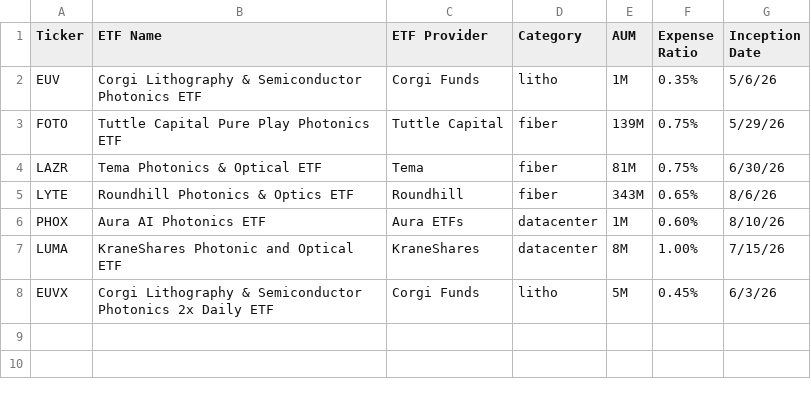
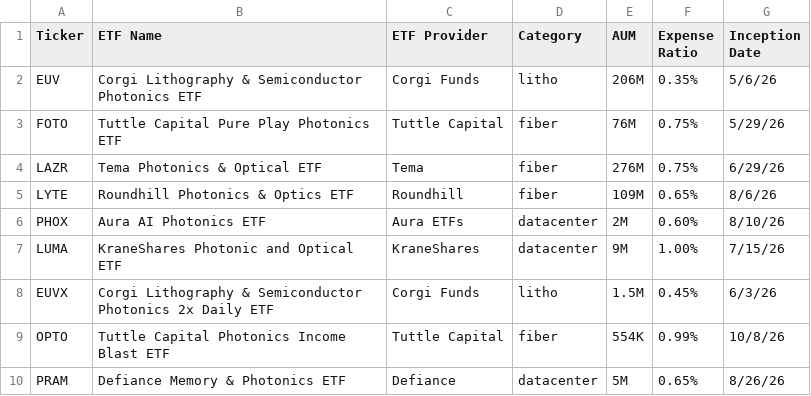
Before and after one commit to benjiesiegel1414/photonicsetfs, a CSV file: data/funds.csv, drawn as a sheet.

```diff
--- a/data/funds.csv
+++ b/data/funds.csv
@@ -1,8 +1,10 @@
 Ticker,ETF Name,ETF Provider,Category,AUM,Expense Ratio,Inception Date
-EUV,Corgi Lithography & Semiconductor Photonics ETF,Corgi Funds,litho,1M,0.35%,5/6/26
-FOTO,Tuttle Capital Pure Play Photonics ETF,Tuttle Capital,fiber,139M,0.75%,5/29/26
-LAZR,Tema Photonics & Optical ETF,Tema,fiber,81M,0.75%,6/30/26
-LYTE,Roundhill Photonics & Optics ETF,Roundhill,fiber,343M,0.65%,8/6/26
-PHOX,Aura AI Photonics ETF,Aura ETFs,datacenter,1M,0.60%,8/10/26
-LUMA,KraneShares Photonic and Optical ETF,KraneShares,datacenter,8M,1.00%,7/15/26
-EUVX,Corgi Lithography & Semiconductor Photonics 2x Daily ETF,Corgi Funds,litho,5M,0.45%,6/3/26
+EUV,Corgi Lithography & Semiconductor Photonics ETF,Corgi Funds,litho,206M,0.35%,5/6/26
+FOTO,Tuttle Capital Pure Play Photonics ETF,Tuttle Capital,fiber,76M,0.75%,5/29/26
+LAZR,Tema Photonics & Optical ETF,Tema,fiber,276M,0.75%,6/29/26
+LYTE,Roundhill Photonics & Optics ETF,Roundhill,fiber,109M,0.65%,8/6/26
+PHOX,Aura AI Photonics ETF,Aura ETFs,datacenter,2M,0.60%,8/10/26
+LUMA,KraneShares Photonic and Optical ETF,KraneShares,datacenter,9M,1.00%,7/15/26
+EUVX,Corgi Lithography & Semiconductor Photonics 2x Daily ETF,Corgi Funds,litho,1.5M,0.45%,6/3/26
+OPTO,Tuttle Capital Photonics Income Blast ETF,Tuttle Capital,fiber,554K,0.99%,10/8/26
+PRAM,Defiance Memory & Photonics ETF,Defiance,datacenter,5M,0.65%,8/26/26
```
Also changed, not shown: 58 other files.
